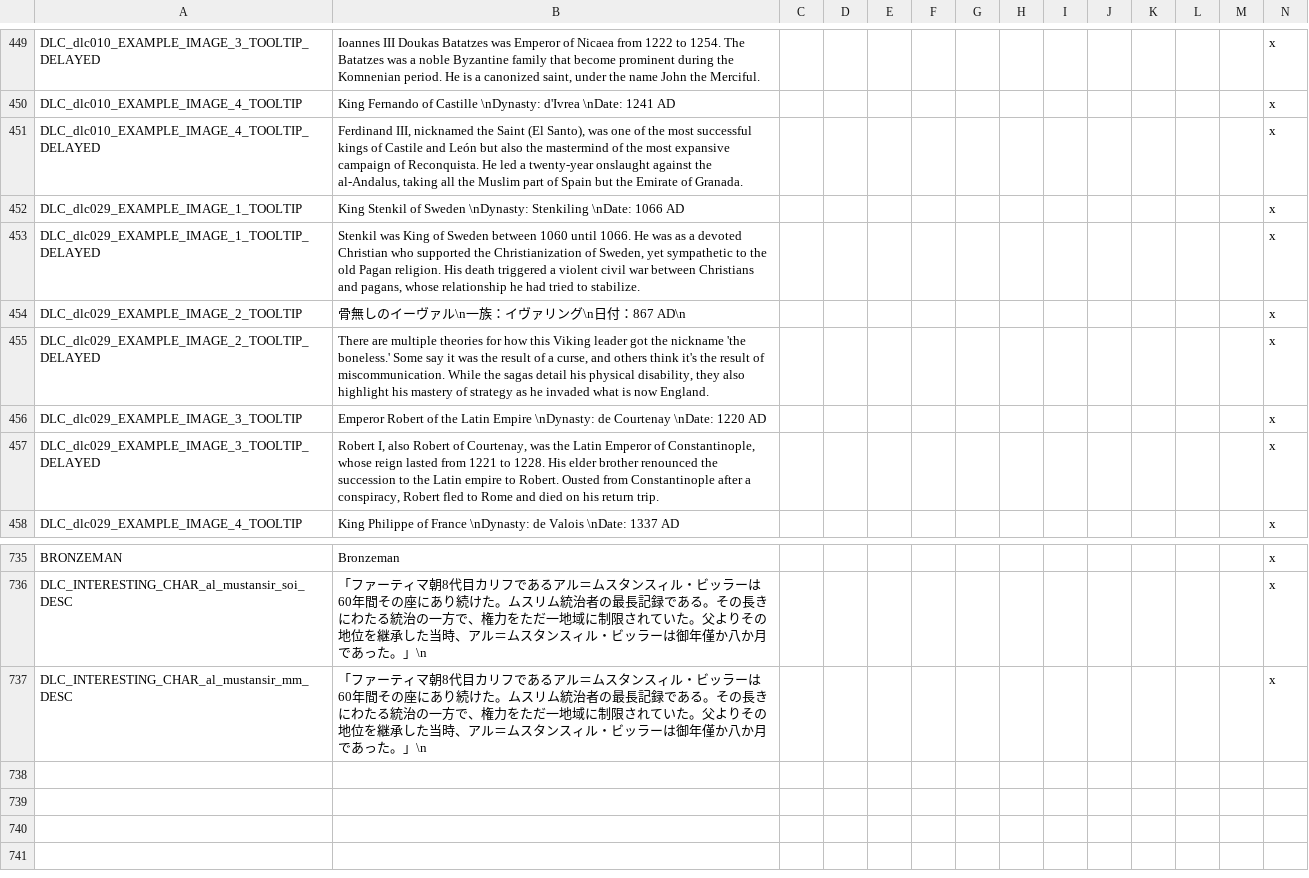
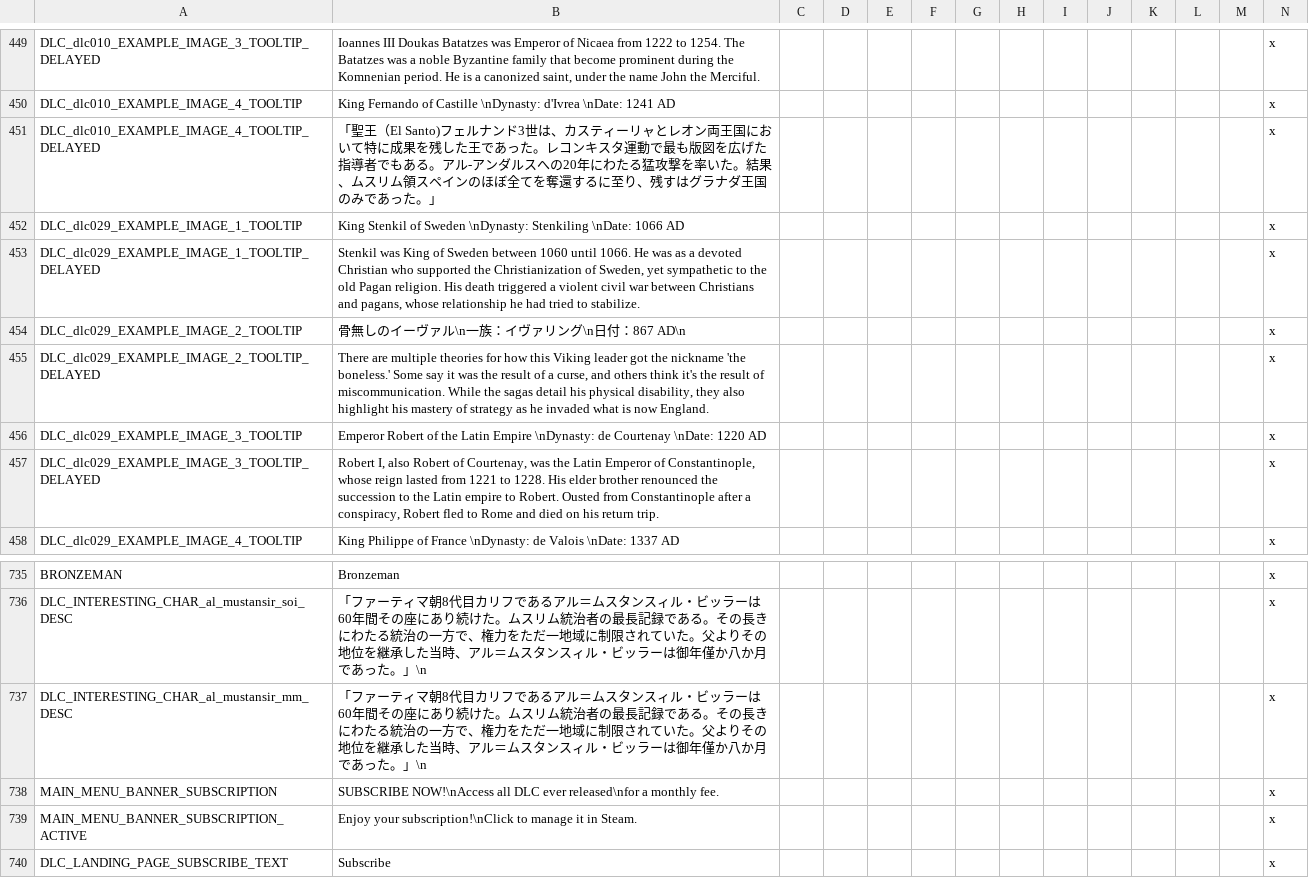
Before and after one commit to matanki-saito/CK2JPModAppendixI, a CSV file: source/localisation/RedKing.csv, drawn as a sheet; only a part is shown, gaps mark what is left out; rows hold the shown columns only; the diff names each change by its address in the sheet, - before the commit and + after, or states it on an @@ line.

```diff
--- a/source/localisation/RedKing.csv
+++ b/source/localisation/RedKing.csv
-B451: Ferdinand III, nicknamed the Saint (El Santo), was one of the most successful kings of Castile and León but also the mastermind of the most expansive campaign of Reconquista. He led a twenty-year onslaught against the al-Andalus, taking all the Muslim part of Spain but the Emirate of Granada.
+B451: 「聖王（El Santo)フェルナンド3世は、カスティーリャとレオン両王国において特に成果を残した王であった。レコンキスタ運動で最も版図を広げた指導者でもある。アル-アンダルスへの20年にわたる猛攻撃を率いた。結果、ムスリム領スペインのほぼ全てを奪還するに至り、残すはグラナダ王国のみであった。」
+row 738: MAIN_MENU_BANNER_SUBSCRIPTION | SUBSCRIBE NOW!\nAccess all DLC ever released\nfor a monthly fee. |  |  |  |  |  |  |  |  |  |  |  | x
+row 739: MAIN_MENU_BANNER_SUBSCRIPTION_ACTIVE | Enjoy your subscription!\nClick to manage it in Steam. |  |  |  |  |  |  |  |  |  |  |  | x
+row 740: DLC_LANDING_PAGE_SUBSCRIBE_TEXT | Subscribe |  |  |  |  |  |  |  |  |  |  |  | x
```
Also changed, not shown: source/localisation/SPA.csv, source/localisation/z_Daniel.csv, 2 other files.
